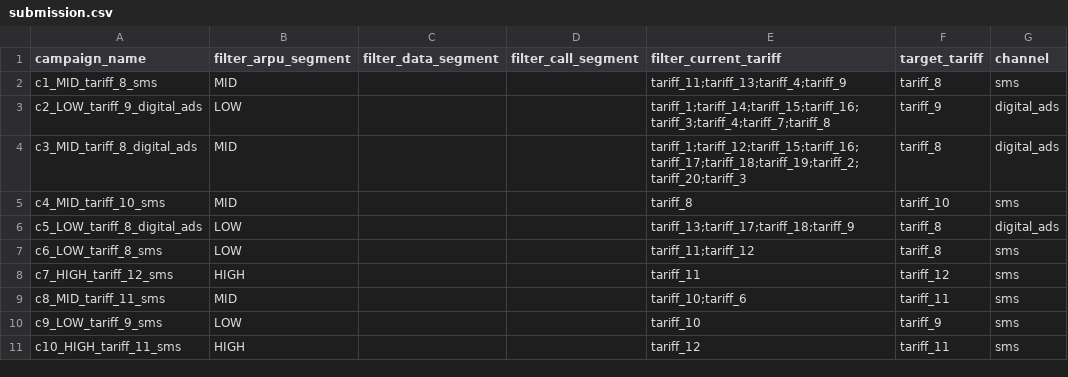
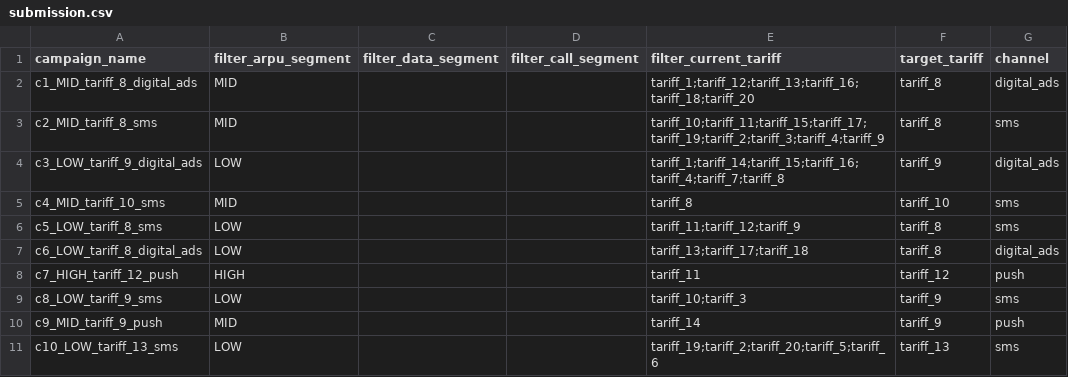
Before and after one commit to BAITC-Hacks/hack-9e1c0a41-flora, a CSV file: submission.csv, drawn as a sheet.

```diff
--- a/submission.csv
+++ b/submission.csv
@@ -1,11 +1,11 @@
 campaign_name,filter_arpu_segment,filter_data_segment,filter_call_segment,filter_current_tariff,target_tariff,channel
-c1_MID_tariff_8_sms,MID,,,tariff_11;tariff_13;tariff_4;tariff_9,tariff_8,sms
-c2_LOW_tariff_9_digital_ads,LOW,,,tariff_1;tariff_14;tariff_15;tariff_16;tariff_3;tariff_4;tariff_7;tariff_8,tariff_9,digital_ads
-c3_MID_tariff_8_digital_ads,MID,,,tariff_1;tariff_12;tariff_15;tariff_16;tariff_17;tariff_18;tariff_19;tariff_2;tariff_20;tariff_3,tariff_8,digital_ads
+c1_MID_tariff_8_digital_ads,MID,,,tariff_1;tariff_12;tariff_13;tariff_16;tariff_18;tariff_20,tariff_8,digital_ads
+c2_MID_tariff_8_sms,MID,,,tariff_10;tariff_11;tariff_15;tariff_17;tariff_19;tariff_2;tariff_3;tariff_4;tariff_9,tariff_8,sms
+c3_LOW_tariff_9_digital_ads,LOW,,,tariff_1;tariff_14;tariff_15;tariff_16;tariff_4;tariff_7;tariff_8,tariff_9,digital_ads
 c4_MID_tariff_10_sms,MID,,,tariff_8,tariff_10,sms
-c5_LOW_tariff_8_digital_ads,LOW,,,tariff_13;tariff_17;tariff_18;tariff_9,tariff_8,digital_ads
-c6_LOW_tariff_8_sms,LOW,,,tariff_11;tariff_12,tariff_8,sms
-c7_HIGH_tariff_12_sms,HIGH,,,tariff_11,tariff_12,sms
-c8_MID_tariff_11_sms,MID,,,tariff_10;tariff_6,tariff_11,sms
-c9_LOW_tariff_9_sms,LOW,,,tariff_10,tariff_9,sms
-c10_HIGH_tariff_11_sms,HIGH,,,tariff_12,tariff_11,sms
+c5_LOW_tariff_8_sms,LOW,,,tariff_11;tariff_12;tariff_9,tariff_8,sms
+c6_LOW_tariff_8_digital_ads,LOW,,,tariff_13;tariff_17;tariff_18,tariff_8,digital_ads
+c7_HIGH_tariff_12_push,HIGH,,,tariff_11,tariff_12,push
+c8_LOW_tariff_9_sms,LOW,,,tariff_10;tariff_3,tariff_9,sms
+c9_MID_tariff_9_push,MID,,,tariff_14,tariff_9,push
+c10_LOW_tariff_13_sms,LOW,,,tariff_19;tariff_2;tariff_20;tariff_5;tariff_6,tariff_13,sms
```
Also changed, not shown: 2 other files.
